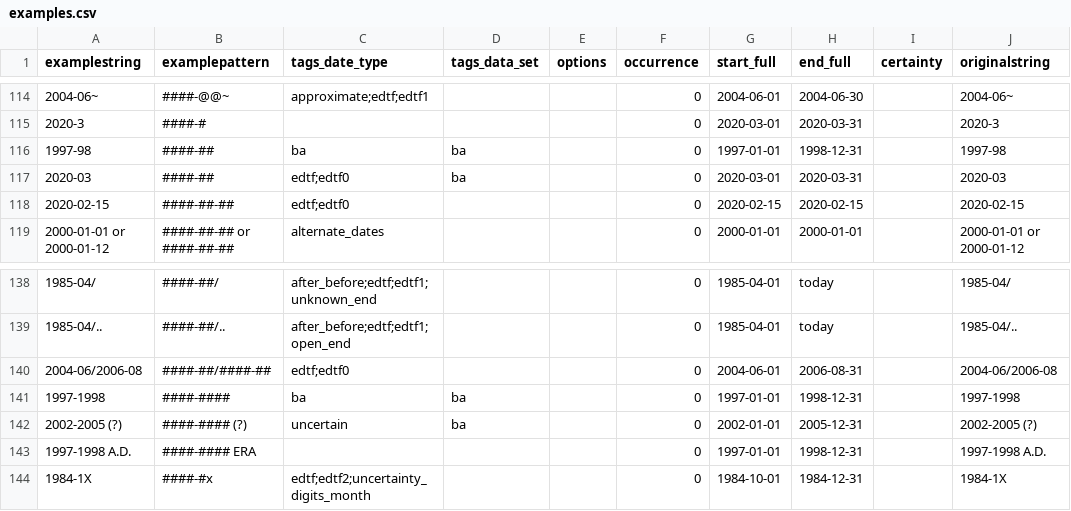
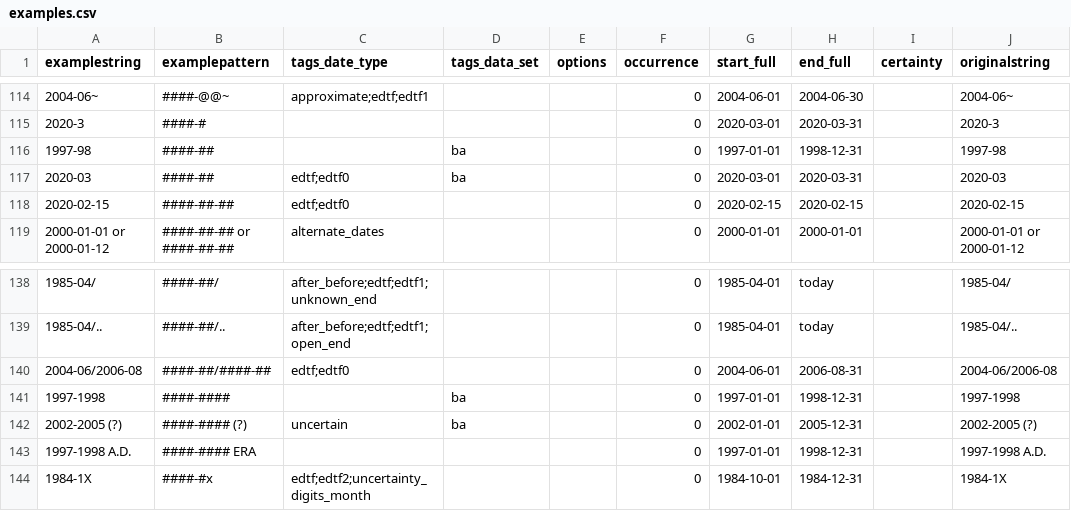
Before and after one commit to kspurgin/emendate, a CSV file: spec/support/examples.csv, drawn as a sheet; only a part is shown, gaps mark what is left out; the diff names each change by its address in the sheet, - before the commit and + after, or states it on an @@ line.

Commit message:
remove ba from date type tags

```diff
--- a/spec/support/examples.csv
+++ b/spec/support/examples.csv
-C116 (tags_date_type): ba
+C116 (tags_date_type): (empty)
-C141 (tags_date_type): ba
+C141 (tags_date_type): (empty)
```
